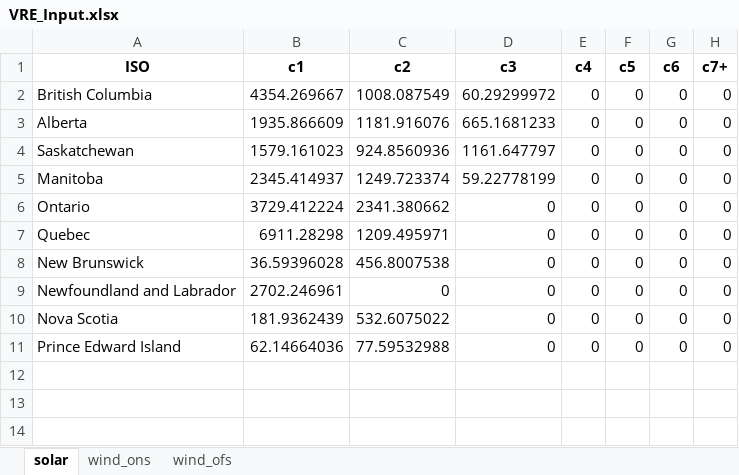
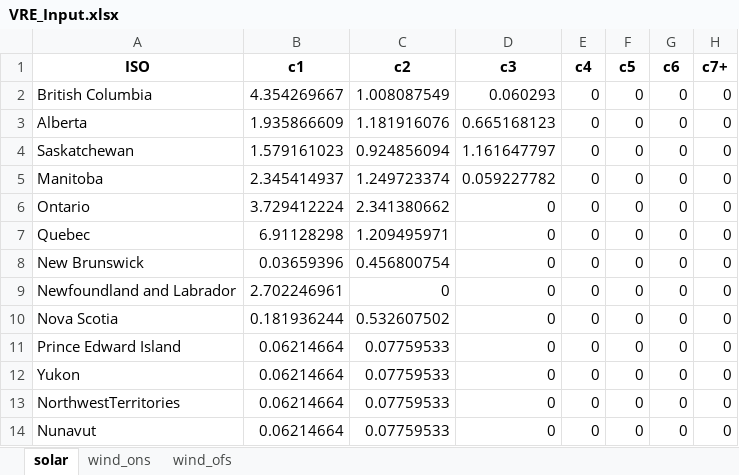
Before and after one commit to awais307/message-ix-canada, an Excel workbook: data/VRE_Input.xlsx, sheet solar, drawn as a sheet; values as stored, in another font and other column widths than the file's, no borders; the diff names each change by its address in the sheet, - before the commit and + after, or states it on an @@ line.

```diff
--- a/data/VRE_Input.xlsx (sheet solar)
+++ b/data/VRE_Input.xlsx (sheet solar)
-B2 (c1): 4354.269667
+B2 (c1): 4.354269667
-C2 (c2): 1008.087549
+C2 (c2): 1.008087549
-D2 (c3): 60.29299972
+D2 (c3): 0.060293
-B3 (c1): 1935.866609
+B3 (c1): 1.935866609
-C3 (c2): 1181.916076
+C3 (c2): 1.181916076
-D3 (c3): 665.1681233
+D3 (c3): 0.665168123
-B4 (c1): 1579.161023
+B4 (c1): 1.579161023
-C4 (c2): 924.8560936
+C4 (c2): 0.924856094
-D4 (c3): 1161.647797
+D4 (c3): 1.161647797
-B5 (c1): 2345.414937
+B5 (c1): 2.345414937
-C5 (c2): 1249.723374
+C5 (c2): 1.249723374
-D5 (c3): 59.22778199
+D5 (c3): 0.059227782
-B6 (c1): 3729.412224
+B6 (c1): 3.729412224
-C6 (c2): 2341.380662
+C6 (c2): 2.341380662
-B7 (c1): 6911.28298
+B7 (c1): 6.91128298
-C7 (c2): 1209.495971
+C7 (c2): 1.209495971
-B8 (c1): 36.59396028
+B8 (c1): 0.03659396
-C8 (c2): 456.8007538
+C8 (c2): 0.456800754
-B9 (c1): 2702.246961
+B9 (c1): 2.702246961
-B10 (c1): 181.9362439
+B10 (c1): 0.181936244
-C10 (c2): 532.6075022
+C10 (c2): 0.532607502
-B11 (c1): 62.14664036
+B11 (c1): 0.06214664
-C11 (c2): 77.59532988
+C11 (c2): 0.07759533
+row 12: Yukon | 0.06214664 | 0.07759533 | 0 | 0 | 0 | 0 | 0
+row 13: NorthwestTerritories | 0.06214664 | 0.07759533 | 0 | 0 | 0 | 0 | 0
+row 14: Nunavut | 0.06214664 | 0.07759533 | 0 | 0 | 0 | 0 | 0
```
Also changed, not shown: sheet wind_ons, sheet wind_ofs.
